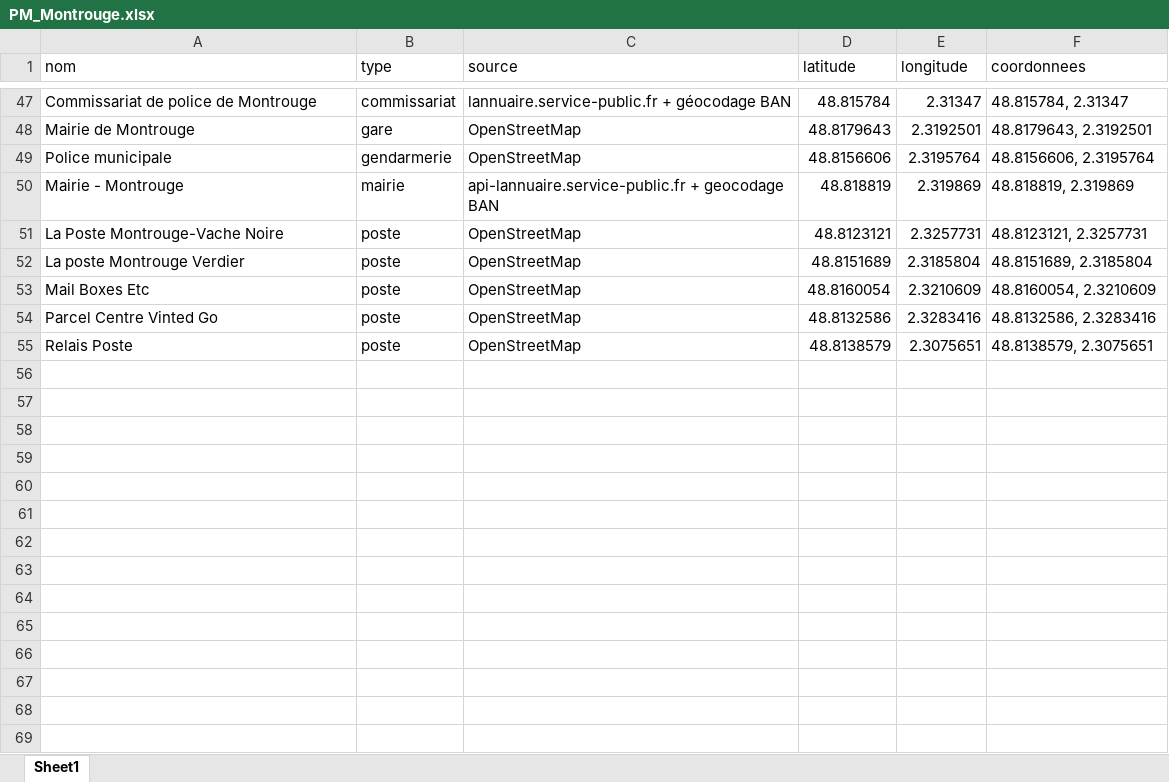
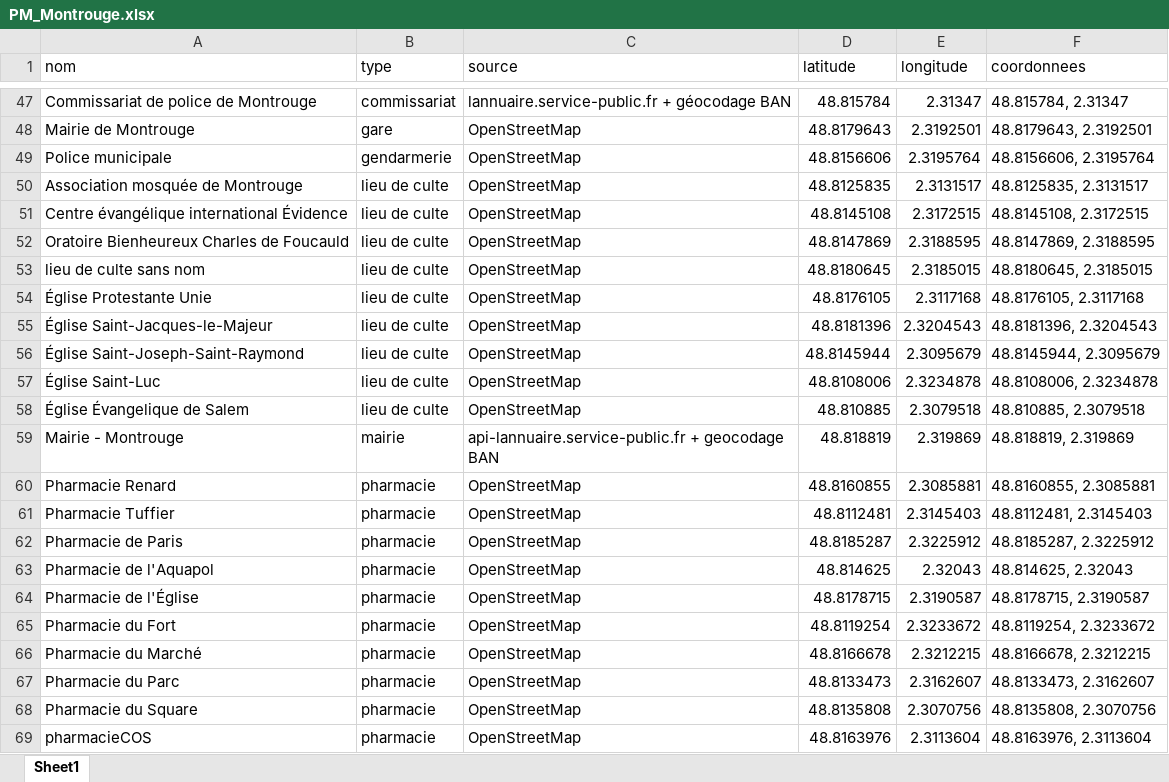
Before and after one commit to Rayane-stud/Prototype_Appli_DefisAccess, an Excel workbook: data/raw/PM/PM_Montrouge.xlsx, sheet Sheet1, drawn as a sheet; only a part is shown, gaps mark what is left out; values as stored, in another font and other column widths than the file's, no borders; removed rows and columns are numbered as before the commit, all else as after; the diff names each change by its address in the sheet, - before the commit and + after, or states it on an @@ line.

```diff
--- a/data/raw/PM/PM_Montrouge.xlsx (sheet Sheet1)
+++ b/data/raw/PM/PM_Montrouge.xlsx (sheet Sheet1)
+row 50: Association mosquée de Montrouge | lieu de culte | OpenStreetMap | 48.8125835 | 2.3131517 | 48.8125835, 2.3131517
+row 51: Centre évangélique international Évidence | lieu de culte | OpenStreetMap | 48.8145108 | 2.3172515 | 48.8145108, 2.3172515
+row 52: Oratoire Bienheureux Charles de Foucauld | lieu de culte | OpenStreetMap | 48.8147869 | 2.3188595 | 48.8147869, 2.3188595
+row 53: lieu de culte sans nom | lieu de culte | OpenStreetMap | 48.8180645 | 2.3185015 | 48.8180645, 2.3185015
+row 54: Église Protestante Unie | lieu de culte | OpenStreetMap | 48.8176105 | 2.3117168 | 48.8176105, 2.3117168
+row 55: Église Saint-Jacques-le-Majeur | lieu de culte | OpenStreetMap | 48.8181396 | 2.3204543 | 48.8181396, 2.3204543
+row 56: Église Saint-Joseph-Saint-Raymond | lieu de culte | OpenStreetMap | 48.8145944 | 2.3095679 | 48.8145944, 2.3095679
+row 57: Église Saint-Luc | lieu de culte | OpenStreetMap | 48.8108006 | 2.3234878 | 48.8108006, 2.3234878
+row 58: Église Évangelique de Salem | lieu de culte | OpenStreetMap | 48.810885 | 2.3079518 | 48.810885, 2.3079518
-row 51: La Poste Montrouge-Vache Noire | poste | OpenStreetMap | 48.8123121 | 2.3257731 | 48.8123121, 2.3257731
-row 52: La poste Montrouge Verdier | poste | OpenStreetMap | 48.8151689 | 2.3185804 | 48.8151689, 2.3185804
-row 53: Mail Boxes Etc | poste | OpenStreetMap | 48.8160054 | 2.3210609 | 48.8160054, 2.3210609
-row 54: Parcel Centre Vinted Go | poste | OpenStreetMap | 48.8132586 | 2.3283416 | 48.8132586, 2.3283416
-row 55: Relais Poste | poste | OpenStreetMap | 48.8138579 | 2.3075651 | 48.8138579, 2.3075651
+row 60: Pharmacie Renard | pharmacie | OpenStreetMap | 48.8160855 | 2.3085881 | 48.8160855, 2.3085881
+row 61: Pharmacie Tuffier | pharmacie | OpenStreetMap | 48.8112481 | 2.3145403 | 48.8112481, 2.3145403
+row 62: Pharmacie de Paris | pharmacie | OpenStreetMap | 48.8185287 | 2.3225912 | 48.8185287, 2.3225912
+row 63: Pharmacie de l'Aquapol | pharmacie | OpenStreetMap | 48.814625 | 2.32043 | 48.814625, 2.32043
+row 64: Pharmacie de l'Église | pharmacie | OpenStreetMap | 48.8178715 | 2.3190587 | 48.8178715, 2.3190587
+row 65: Pharmacie du Fort | pharmacie | OpenStreetMap | 48.8119254 | 2.3233672 | 48.8119254, 2.3233672
+row 66: Pharmacie du Marché | pharmacie | OpenStreetMap | 48.8166678 | 2.3212215 | 48.8166678, 2.3212215
+row 67: Pharmacie du Parc | pharmacie | OpenStreetMap | 48.8133473 | 2.3162607 | 48.8133473, 2.3162607
+row 68: Pharmacie du Square | pharmacie | OpenStreetMap | 48.8135808 | 2.3070756 | 48.8135808, 2.3070756
+row 69: pharmacieCOS | pharmacie | OpenStreetMap | 48.8163976 | 2.3113604 | 48.8163976, 2.3113604
```
Also changed, not shown: 13 other files.
